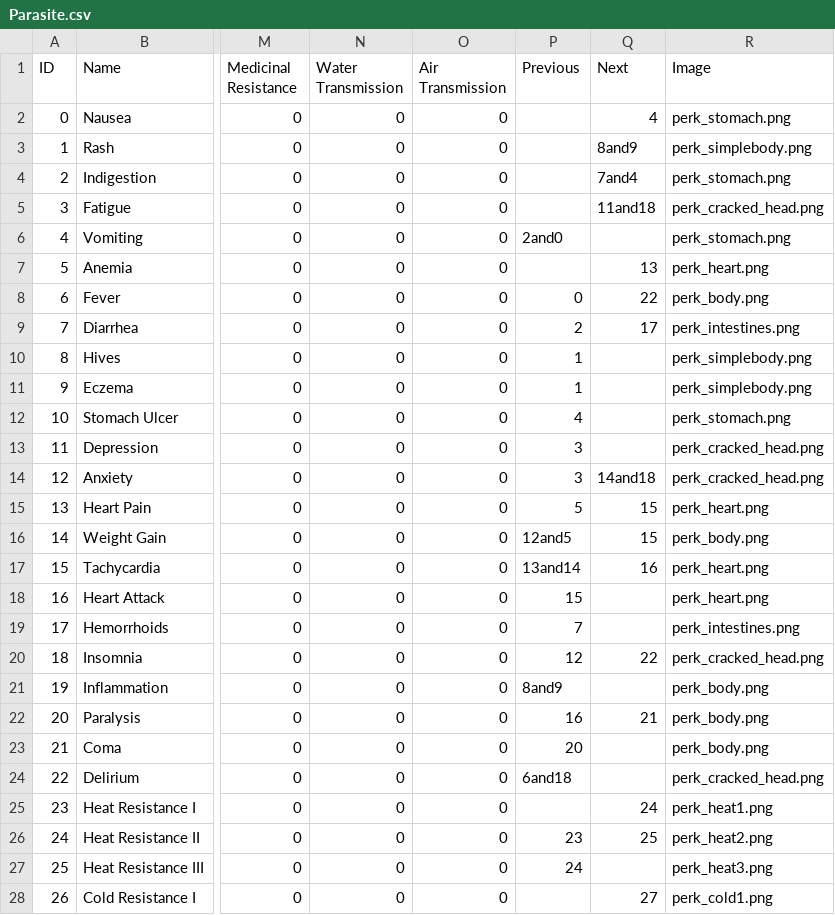
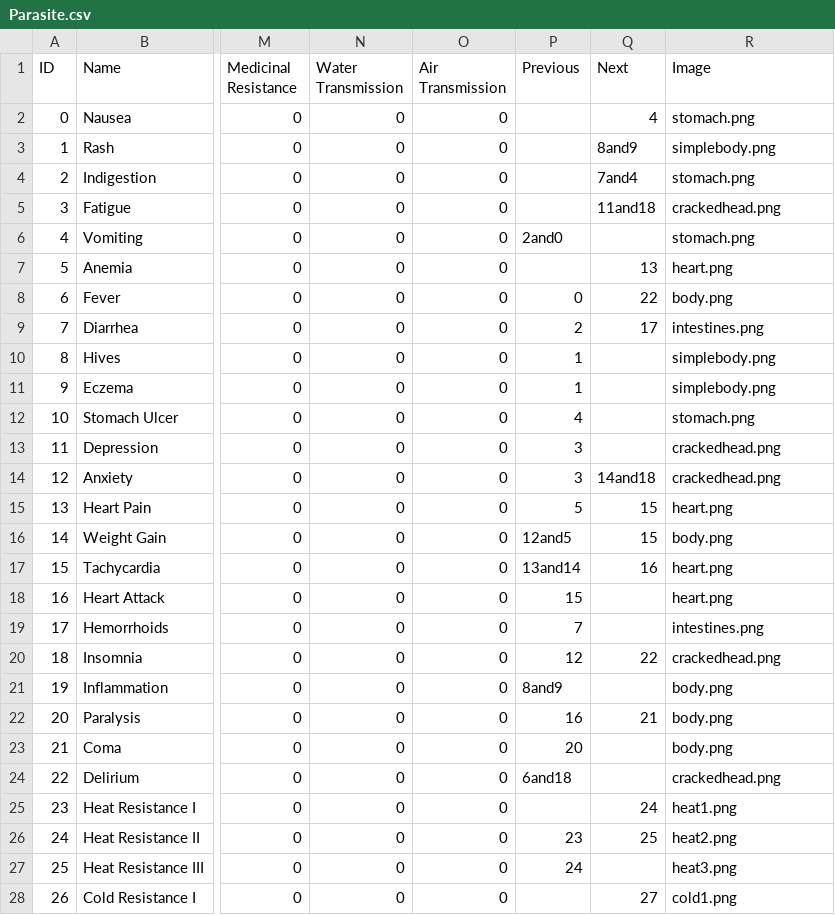
Before and after one commit to gbc1230/browndemic, a CSV file: Parasite.csv, drawn as a sheet; only a part is shown, gaps mark what is left out; the diff covers the shown part only; the diff names each change by its address in the sheet, - before the commit and + after, or states it on an @@ line.

Commit message:
CSV names fixed

```diff
--- a/Parasite.csv
+++ b/Parasite.csv
-R2 (Image): perk_stomach.png
+R2 (Image): stomach.png
-R3 (Image): perk_simplebody.png
+R3 (Image): simplebody.png
-R4 (Image): perk_stomach.png
+R4 (Image): stomach.png
-R5 (Image): perk_cracked_head.png
+R5 (Image): crackedhead.png
-R6 (Image): perk_stomach.png
+R6 (Image): stomach.png
-R7 (Image): perk_heart.png
+R7 (Image): heart.png
-R8 (Image): perk_body.png
+R8 (Image): body.png
-R9 (Image): perk_intestines.png
+R9 (Image): intestines.png
-R10:R11 (Image): perk_simplebody.png
+R10:R11 (Image): simplebody.png
-R12 (Image): perk_stomach.png
+R12 (Image): stomach.png
-R13:R14 (Image): perk_cracked_head.png
+R13:R14 (Image): crackedhead.png
-R15 (Image): perk_heart.png
+R15 (Image): heart.png
-R16 (Image): perk_body.png
+R16 (Image): body.png
-R17:R18 (Image): perk_heart.png
+R17:R18 (Image): heart.png
-R19 (Image): perk_intestines.png
+R19 (Image): intestines.png
-R20 (Image): perk_cracked_head.png
+R20 (Image): crackedhead.png
-R21:R23 (Image): perk_body.png
+R21:R23 (Image): body.png
-R24 (Image): perk_cracked_head.png
+R24 (Image): crackedhead.png
-R25 (Image): perk_heat1.png
+R25 (Image): heat1.png
-R26 (Image): perk_heat2.png
+R26 (Image): heat2.png
-R27 (Image): perk_heat3.png
+R27 (Image): heat3.png
-R28 (Image): perk_cold1.png
+R28 (Image): cold1.png
```
Also changed, not shown: 23 edited cells elsewhere in this file, Bacteria.csv, Virus.csv, 1 other file.
